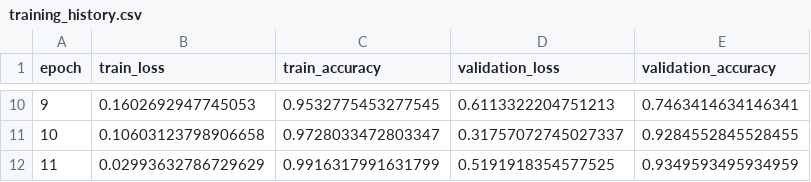
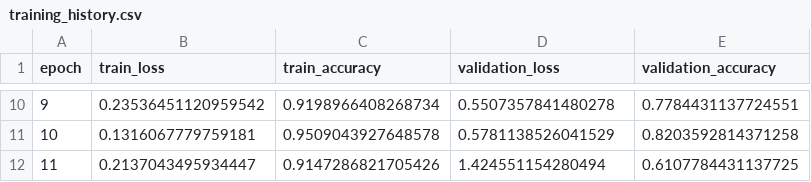
Before and after one commit to Maboy01/Caddies_Final_PGC, a CSV file: model_results/cnn_lstm/training_history.csv, drawn as a sheet; only a part is shown, gaps mark what is left out; the diff covers the shown part only.

Commit message:
Modelo ternario: detección no_golf con archive + normalización ImageNet
- Agrega normalización ImageNet (mean/std) en data/video.py para mejor generalización del backbone MobileNetV3
- Umbral de confianza 60% en app.py: si el modelo no está seguro, devuelve no_golf
- Modelo reentrenado con clases wood/iron/no_golf balanceadas (28 cada una), usando grabaciones de pantalla como no_golf
- no_golf alcanza 100% F1, accuracy general 84%

```diff
--- a/model_results/cnn_lstm/training_history.csv
+++ b/model_results/cnn_lstm/training_history.csv
@@ -10,3 +10,3 @@ epoch,train_loss,train_accuracy,validation_loss,validation_accuracy
-9,0.1602692947745053,0.9532775453277545,0.6113322204751213,0.7463414634146341
-10,0.10603123798906658,0.9728033472803347,0.31757072745027337,0.9284552845528455
-11,0.02993632786729629,0.9916317991631799,0.5191918354577525,0.9349593495934959
+9,0.23536451120959542,0.9198966408268734,0.5507357841480278,0.7784431137724551
+10,0.1316067779759181,0.9509043927648578,0.5781138526041529,0.8203592814371258
+11,0.2137043495934447,0.9147286821705426,1.424551154280494,0.6107784431137725
```
Also changed, not shown: 32 edited cells elsewhere in this file, 10 other files.
